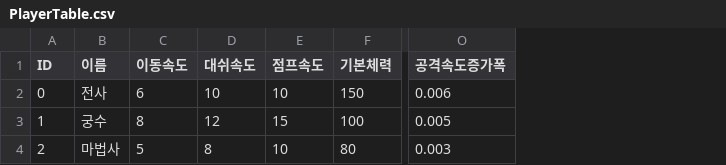
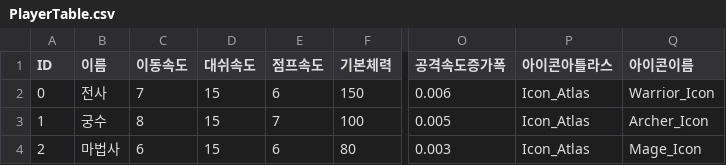
Before and after one commit to kimchosungjun/RPG_TP, a CSV file: Document/PlayerTableCsv/PlayerTable.csv, drawn as a sheet; only a part is shown, gaps mark what is left out; the diff names each change by its address in the sheet, - before the commit and + after, or states it on an @@ line.

Commit message:
Function : Player Status UI
- 플레이어의 스탯과 모습을 볼 수 있는 Player Party Status UI 구현

```diff
--- a/Document/PlayerTableCsv/PlayerTable.csv
+++ b/Document/PlayerTableCsv/PlayerTable.csv
+column P (아이콘아틀라스), rows 2-4: all Icon_Atlas
+column Q (아이콘이름), rows 2-4: Warrior_Icon | Archer_Icon | Mage_Icon
-C2 (이동속도): 6
+C2 (이동속도): 7
-D2 (대쉬속도): 10
+D2 (대쉬속도): 15
-E2 (점프속도): 10
+E2 (점프속도): 6
-D3 (대쉬속도): 12
+D3 (대쉬속도): 15
-E3 (점프속도): 15
+E3 (점프속도): 7
-C4 (이동속도): 5
+C4 (이동속도): 6
-D4 (대쉬속도): 8
+D4 (대쉬속도): 15
-E4 (점프속도): 10
+E4 (점프속도): 6
```
Also changed, not shown: 20 other files.
